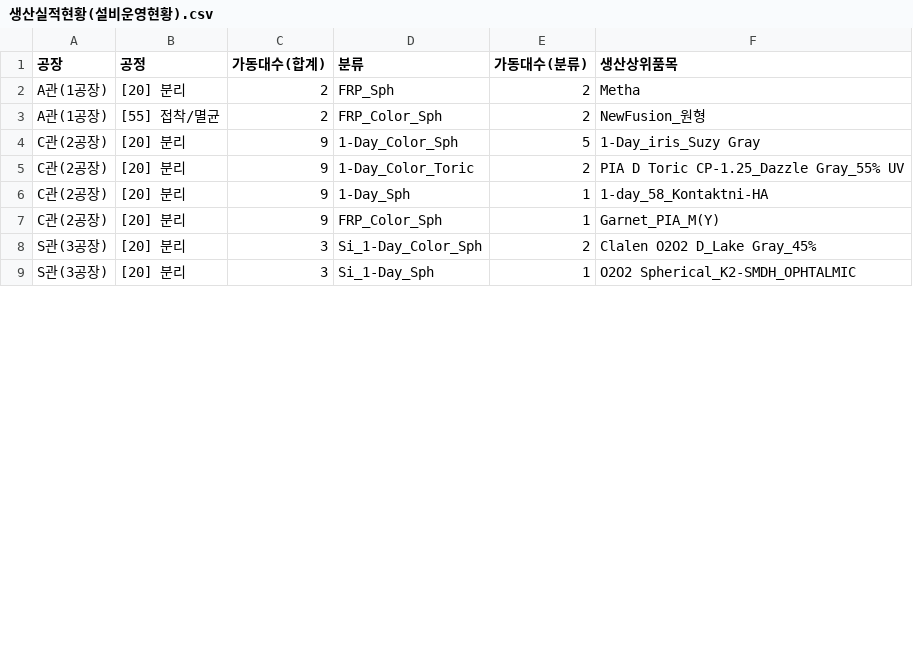
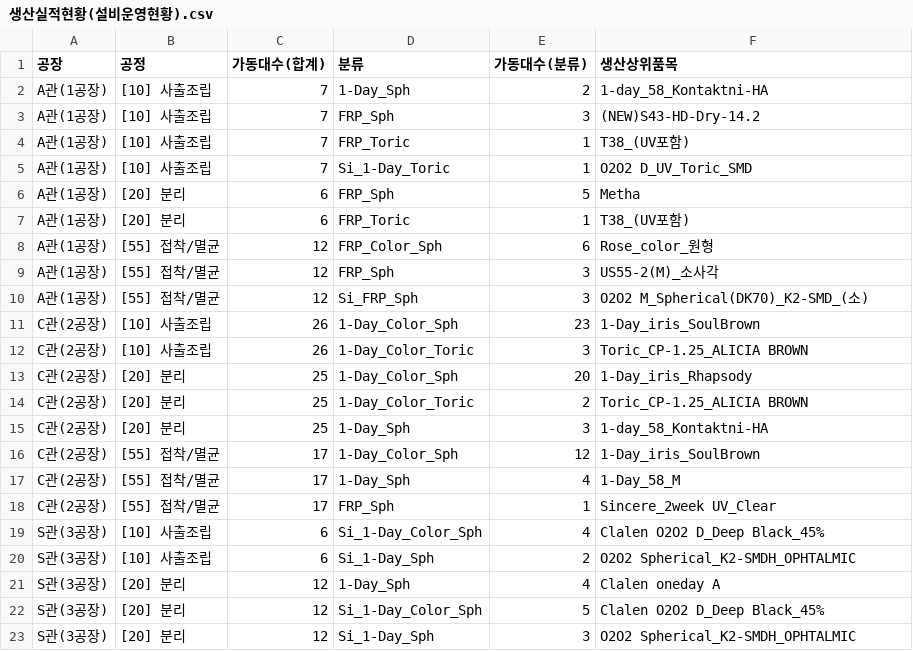
Before and after one commit to lcmin16-prog/Production_Dashboard, a CSV file: 생산실적현황(설비운영현황).csv, drawn as a sheet; only a part is shown; the diff covers the shown part only.

```diff
--- a/생산실적현황(설비운영현황).csv
+++ b/생산실적현황(설비운영현황).csv
@@ -1,9 +1,23 @@
 공장,공정,가동대수(합계),분류,가동대수(분류),생산상위품목
-A관(1공장),[20] 분리,2,FRP_Sph,2,Metha
-A관(1공장),[55] 접착/멸균,2,FRP_Color_Sph,2,NewFusion_원형
-C관(2공장),[20] 분리,9,1-Day_Color_Sph,5,1-Day_iris_Suzy Gray
-C관(2공장),[20] 분리,9,1-Day_Color_Toric,2,PIA D Toric CP-1.25_Dazzle Gray_55% UV
-C관(2공장),[20] 분리,9,1-Day_Sph,1,1-day_58_Kontaktni-HA
-C관(2공장),[20] 분리,9,FRP_Color_Sph,1,Garnet_PIA_M(Y)
-S관(3공장),[20] 분리,3,Si_1-Day_Color_Sph,2,Clalen O2O2 D_Lake Gray_45%
-S관(3공장),[20] 분리,3,Si_1-Day_Sph,1,O2O2 Spherical_K2-SMDH_OPHTALMIC
+A관(1공장),[10] 사출조립,7,1-Day_Sph,2,1-day_58_Kontaktni-HA
+A관(1공장),[10] 사출조립,7,FRP_Sph,3,(NEW)S43-HD-Dry-14.2
+A관(1공장),[10] 사출조립,7,FRP_Toric,1,T38_(UV포함)
+A관(1공장),[10] 사출조립,7,Si_1-Day_Toric,1,O2O2 D_UV_Toric_SMD
+A관(1공장),[20] 분리,6,FRP_Sph,5,Metha
+A관(1공장),[20] 분리,6,FRP_Toric,1,T38_(UV포함)
+A관(1공장),[55] 접착/멸균,12,FRP_Color_Sph,6,Rose_color_원형
+A관(1공장),[55] 접착/멸균,12,FRP_Sph,3,US55-2(M)_소사각
+A관(1공장),[55] 접착/멸균,12,Si_FRP_Sph,3,O2O2 M_Spherical(DK70)_K2-SMD_(소)
+C관(2공장),[10] 사출조립,26,1-Day_Color_Sph,23,1-Day_iris_SoulBrown
+C관(2공장),[10] 사출조립,26,1-Day_Color_Toric,3,Toric_CP-1.25_ALICIA BROWN
+C관(2공장),[20] 분리,25,1-Day_Color_Sph,20,1-Day_iris_Rhapsody
+C관(2공장),[20] 분리,25,1-Day_Color_Toric,2,Toric_CP-1.25_ALICIA BROWN
+C관(2공장),[20] 분리,25,1-Day_Sph,3,1-day_58_Kontaktni-HA
+C관(2공장),[55] 접착/멸균,17,1-Day_Color_Sph,12,1-Day_iris_SoulBrown
+C관(2공장),[55] 접착/멸균,17,1-Day_Sph,4,1-Day_58_M
+C관(2공장),[55] 접착/멸균,17,FRP_Sph,1,Sincere_2week UV_Clear
+S관(3공장),[10] 사출조립,6,Si_1-Day_Color_Sph,4,Clalen O2O2 D_Deep Black_45%
+S관(3공장),[10] 사출조립,6,Si_1-Day_Sph,2,O2O2 Spherical_K2-SMDH_OPHTALMIC
+S관(3공장),[20] 분리,12,1-Day_Sph,4,Clalen oneday A
+S관(3공장),[20] 분리,12,Si_1-Day_Color_Sph,5,Clalen O2O2 D_Deep Black_45%
+S관(3공장),[20] 분리,12,Si_1-Day_Sph,3,O2O2 Spherical_K2-SMDH_OPHTALMIC
```
Also changed, not shown: 3 added rows and 1 edited cell elsewhere in this file, 4 other files.
